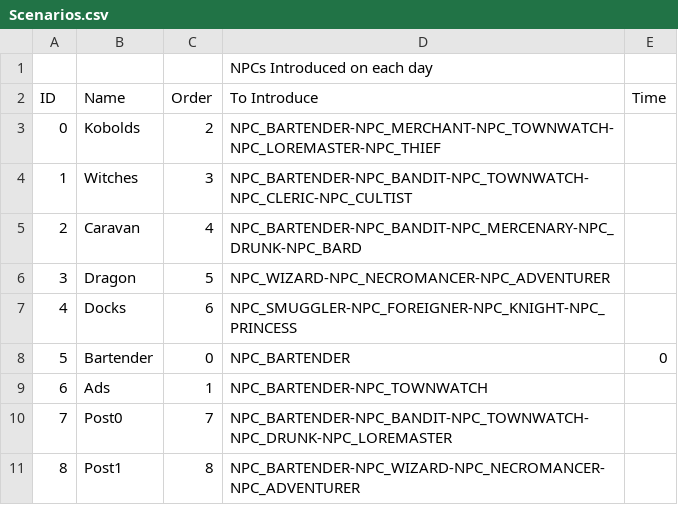
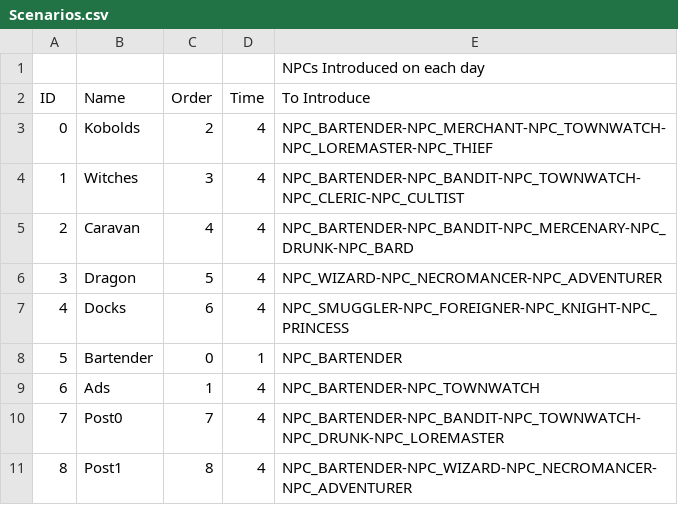
Before and after one commit to MessinaBrothers/YouMeetInATavern, a CSV file: YouMeetInATavern/Assets/Resources/Scenarios.csv, drawn as a sheet; removed rows and columns are numbered as before the commit, all else as after; the diff names each change by its address in the sheet, - before the commit and + after, or states it on an @@ line.

Commit message:
Scenarios support variable tavern hours (how long the tavern remains open each day)

```diff
--- a/YouMeetInATavern/Assets/Resources/Scenarios.csv
+++ b/YouMeetInATavern/Assets/Resources/Scenarios.csv
+column D (Time), rows 3-11: 4 | 4 | 4 | 4 | 4 | 1 | 4 | 4 | 4
-column E (Time), row 8: 0
```
Also changed, not shown: YouMeetInATavern/Assets/Resources/Dialogue.csv, 5 other files.
